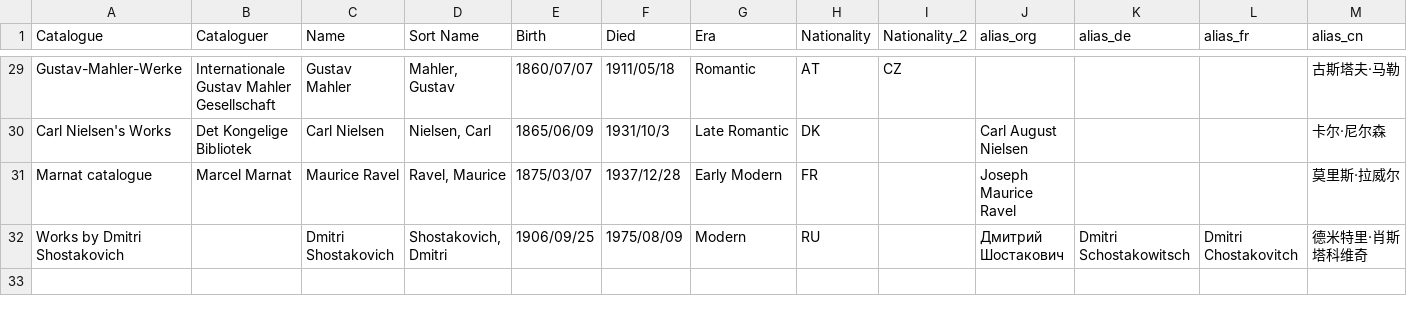
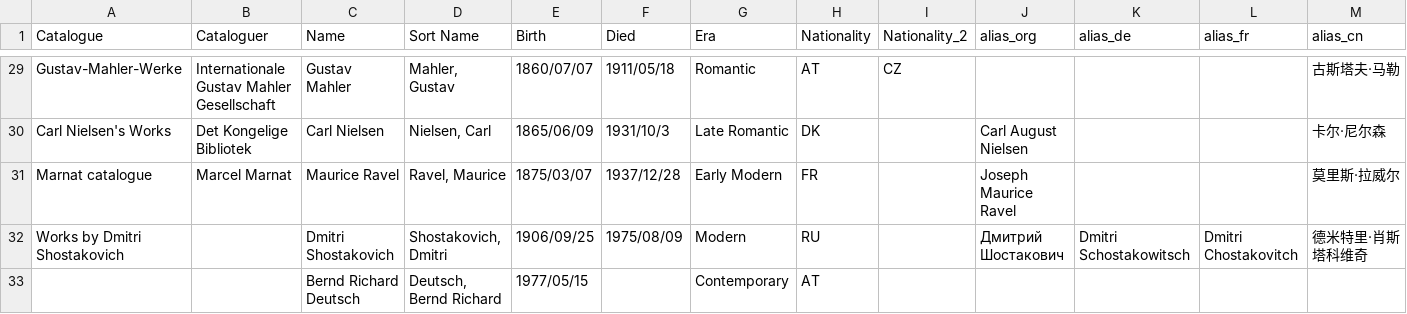
Before and after one commit to KenParker-CN/Konzert-database, a CSV file: data/catalogues/composers.csv, drawn as a sheet; only a part is shown, gaps mark what is left out; the diff names each change by its address in the sheet, - before the commit and + after, or states it on an @@ line.

```diff
--- a/data/catalogues/composers.csv
+++ b/data/catalogues/composers.csv
+row 33:  |  | Bernd Richard Deutsch | Deutsch, Bernd Richard | 1977/05/15 |  | Contemporary | AT
```
Also changed, not shown: data/catalogues/Deutsch.csv, data/catalogues/LWV.csv, 2 other files.
